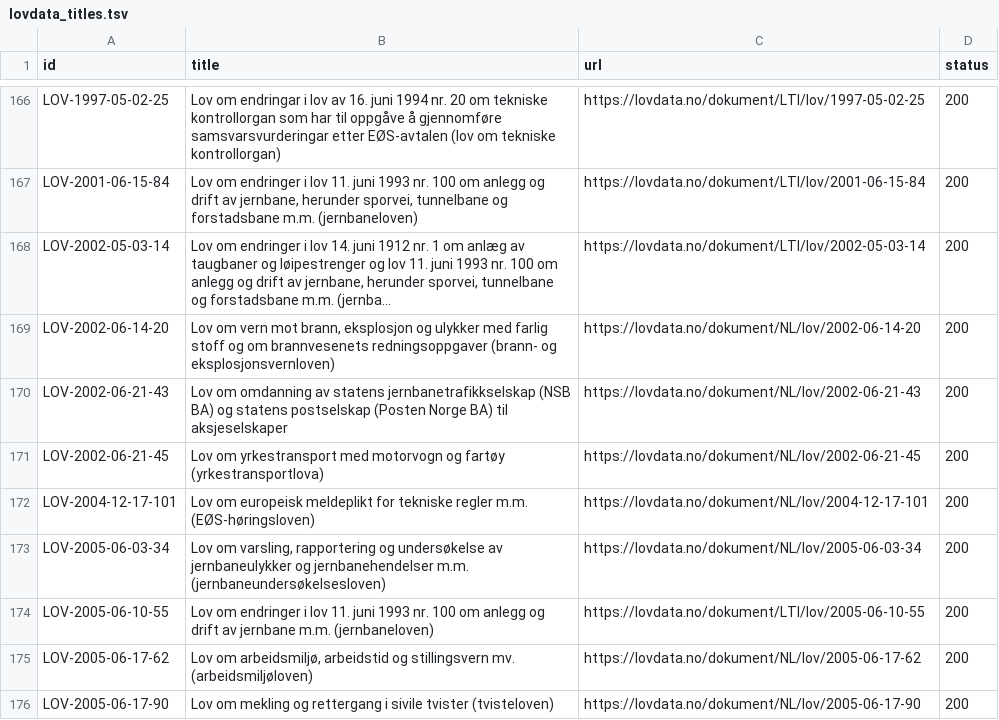
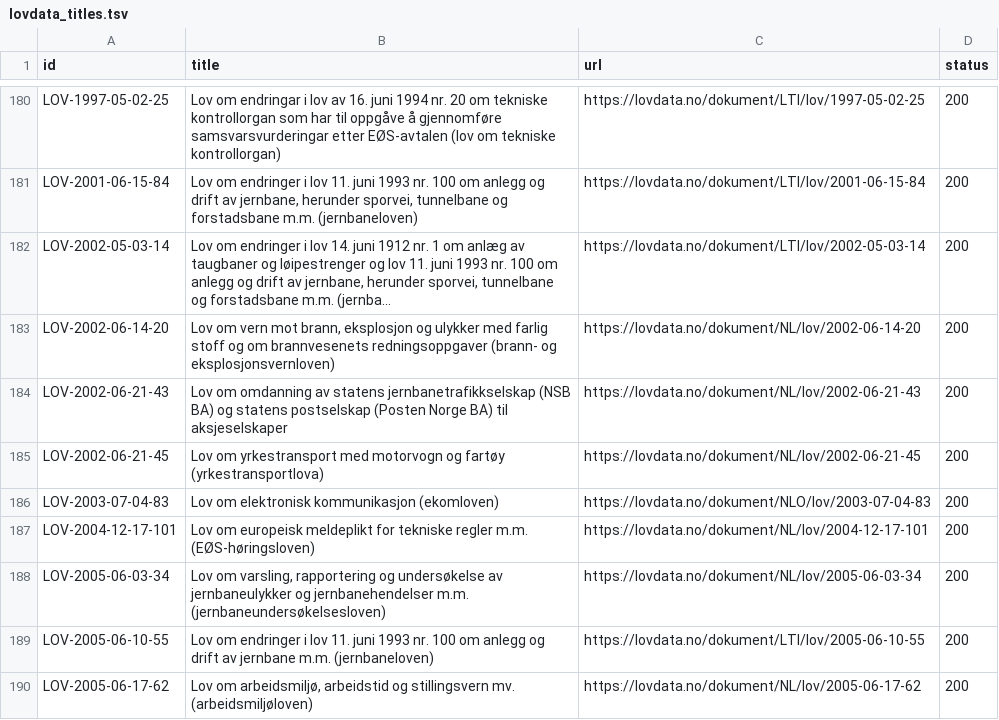
Before and after one commit to simenf/railcert, a TSV file: tools/data/lovdata_titles.tsv, drawn as a sheet; only a part is shown, gaps mark what is left out; the shorter side is filled out with more unchanged rows; the diff covers the shown part only.

```diff
--- a/tools/data/lovdata_titles.tsv
+++ b/tools/data/lovdata_titles.tsv
@@ -171,2 +185,3 @@ LOV-2002-06-21-43	Lov om omdanning av statens jernbanetrafikkselskap (NSB BA) og
 LOV-2002-06-21-45	Lov om yrkestransport med motorvogn og fartøy (yrkestransportlova)	https://lovdata.no/dokument/NL/lov/2002-06-21-45	200
+LOV-2003-07-04-83	Lov om elektronisk kommunikasjon (ekomloven)	https://lovdata.no/dokument/NLO/lov/2003-07-04-83	200
 LOV-2004-12-17-101	Lov om europeisk meldeplikt for tekniske regler m.m. (EØS-høringsloven)	https://lovdata.no/dokument/NL/lov/2004-12-17-101	200
```
Also changed, not shown: 16 added rows elsewhere in this file, 8 other files.
